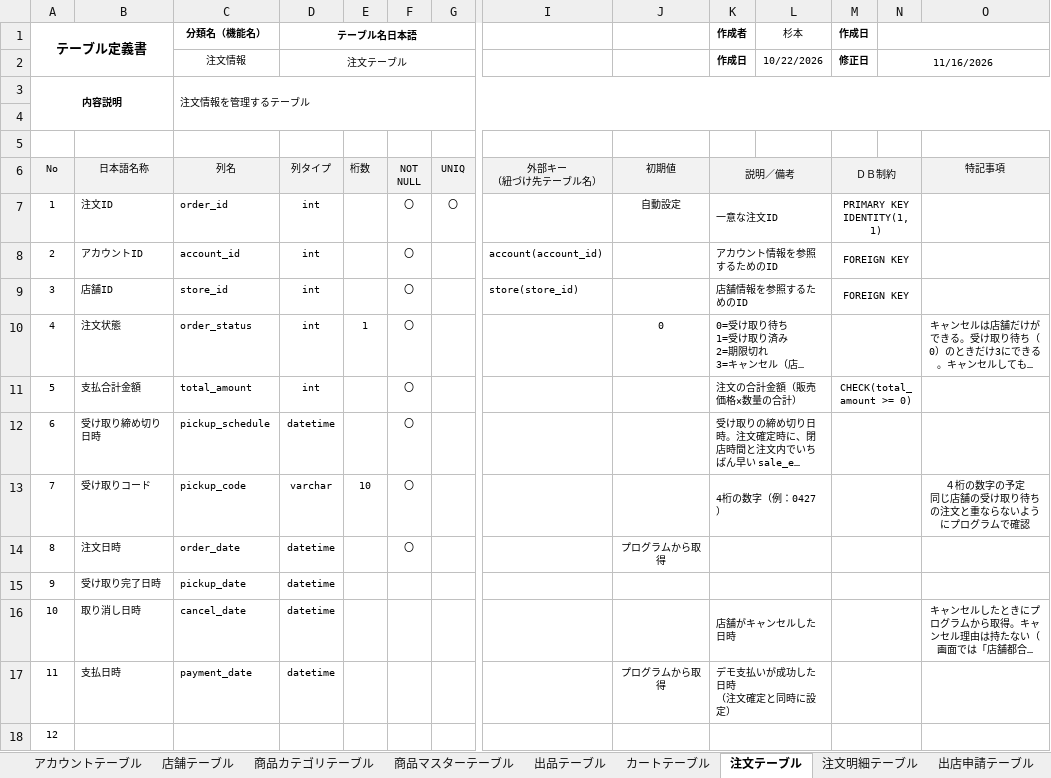
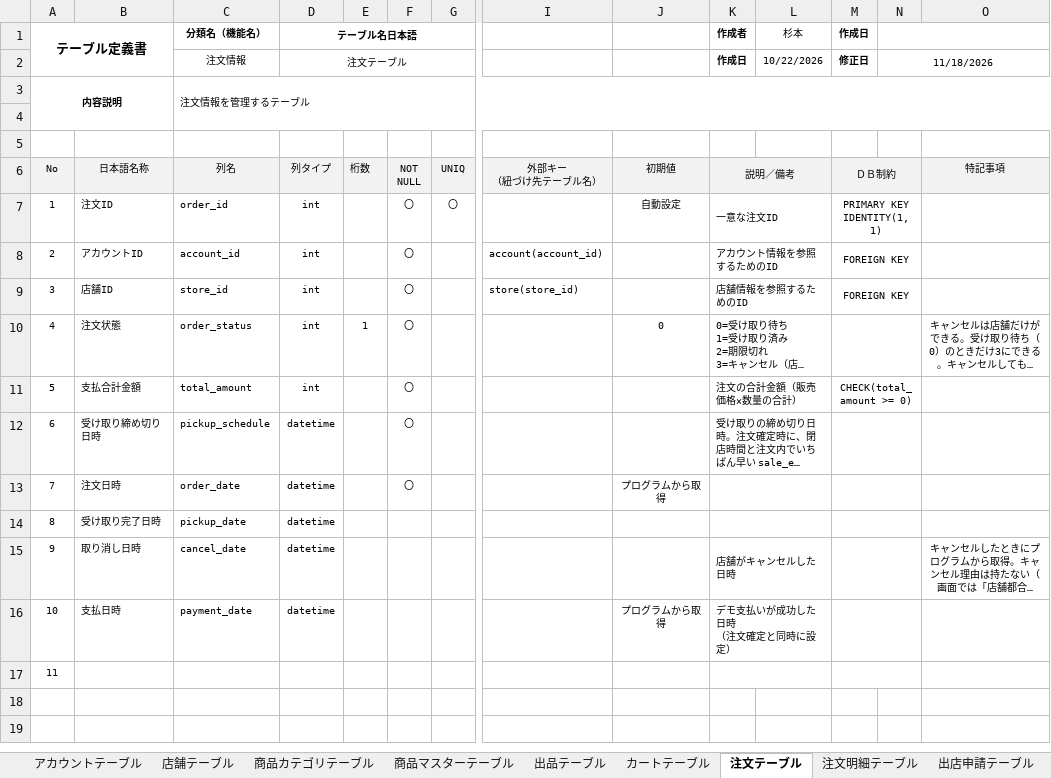
Before and after one commit to bbudootan/food-loss-graduation-project, an Excel workbook: database/v4/テーブル定義書_v4.xlsx, sheet 注文テーブル, drawn as a sheet; only a part is shown, gaps mark what is left out; long unchanged cells end in …; values as stored, in another font and other column widths than the file's, no borders; removed rows and columns are numbered as before the commit, all else as after; rows hold the shown columns only; ↵ is a line break in a cell; the diff names each change by its address in the sheet, - before the commit and + after, or states it on an @@ line.

```diff
--- a/database/v4/テーブル定義書_v4.xlsx (sheet 注文テーブル)
+++ b/database/v4/テーブル定義書_v4.xlsx (sheet 注文テーブル)
-N2: 11/16/2026
+N2: 11/18/2026
-row 13: 7 | 受け取りコード | pickup_code | varchar | 10 | 〇 |  |  |  | 4桁の数字（例：0427） |  |  |  | ４桁の数字の予定 ↵ 同じ店舗の受け取り待ちの注文と重ならないようにプログラムで確認
@@ column A (テーブル定義書) renumbered from row 13 down @@
```
Also changed, not shown: 2 other files.
